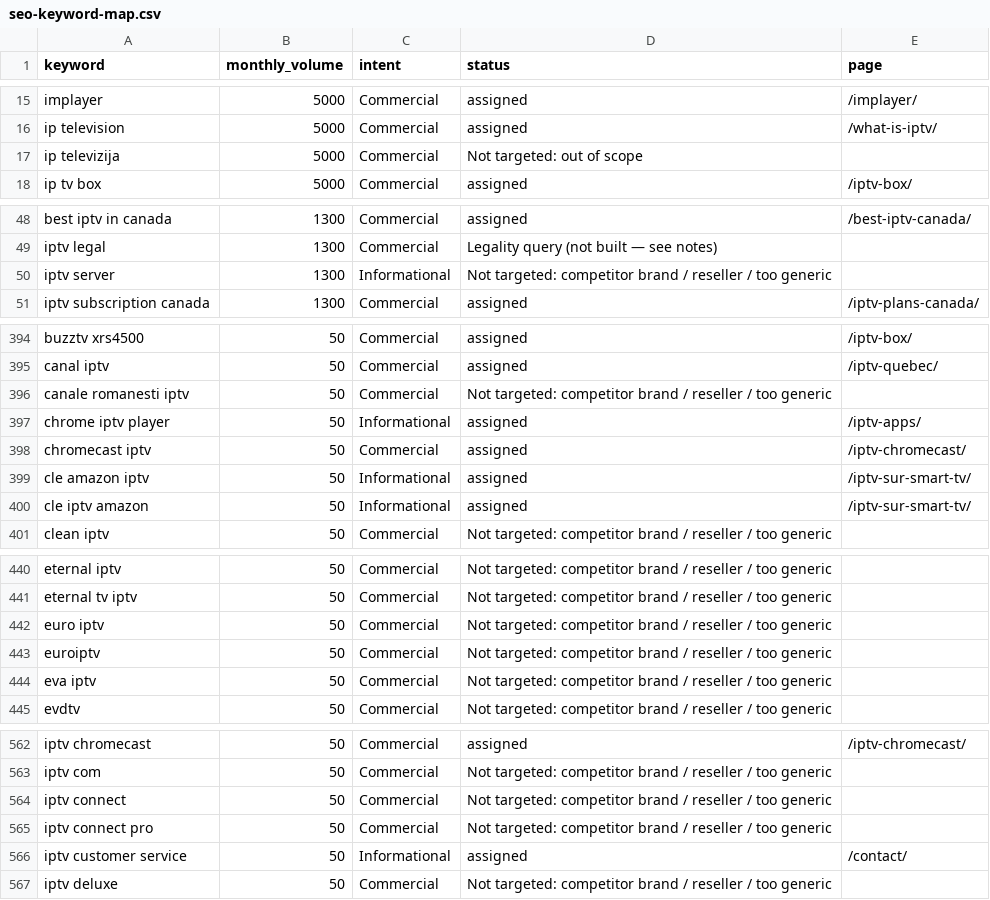
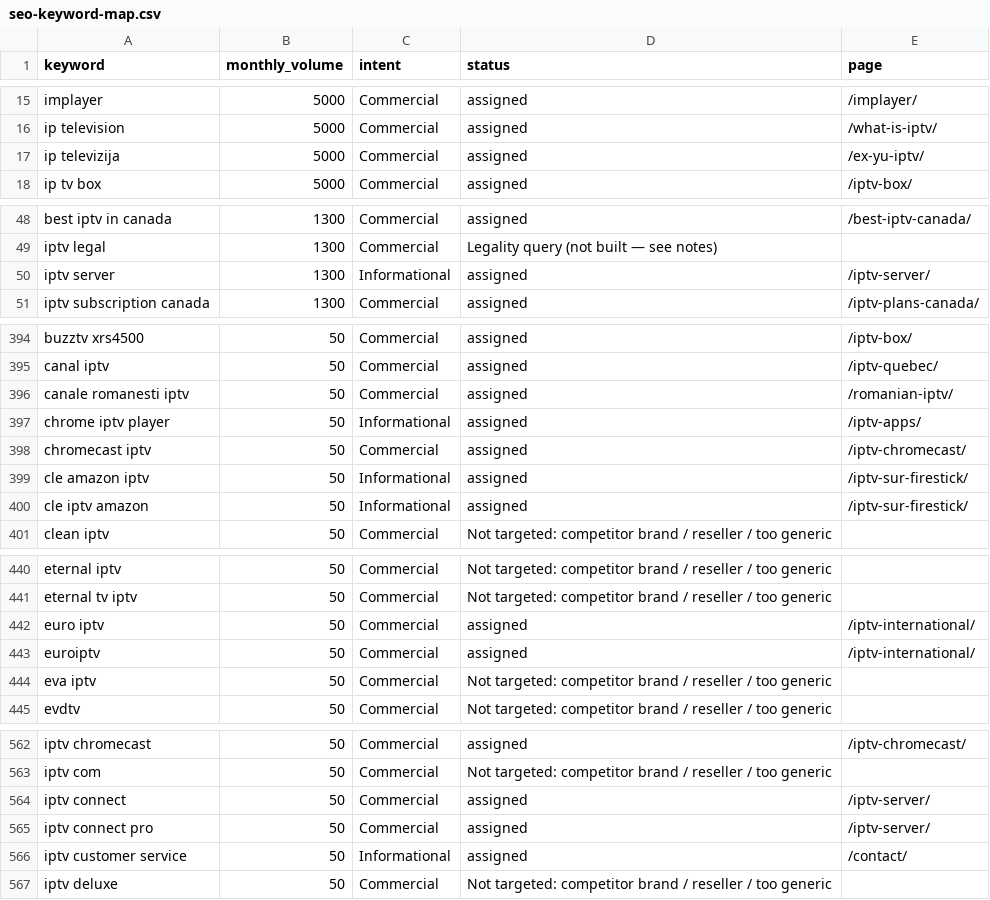
Before and after one commit to ivebeentheredonethat/iptvmapletv.com, a CSV file: docs/seo-keyword-map.csv, drawn as a sheet; only a part is shown, gaps mark what is left out; the diff covers the shown part only.

```diff
--- a/docs/seo-keyword-map.csv
+++ b/docs/seo-keyword-map.csv
@@ -16,3 +16,3 @@ implayer,5000,Commercial,assigned,/implayer/
 ip television,5000,Commercial,assigned,/what-is-iptv/
-ip televizija,5000,Commercial,Not targeted: out of scope,
+ip televizija,5000,Commercial,assigned,/ex-yu-iptv/
 ip tv box,5000,Commercial,assigned,/iptv-box/
@@ -49,3 +49,3 @@ best iptv in canada,1300,Commercial,assigned,/best-iptv-canada/
 iptv legal,1300,Commercial,Legality query (not built — see notes),
-iptv server,1300,Informational,Not targeted: competitor brand / reseller / too generic,
+iptv server,1300,Informational,assigned,/iptv-server/
 iptv subscription canada,1300,Commercial,assigned,/iptv-plans-canada/
@@ -395,7 +395,7 @@ buzztv xrs4500,50,Commercial,assigned,/iptv-box/
 canal iptv,50,Commercial,assigned,/iptv-quebec/
-canale romanesti iptv,50,Commercial,Not targeted: competitor brand / reseller / too generic,
+canale romanesti iptv,50,Commercial,assigned,/romanian-iptv/
 chrome iptv player,50,Informational,assigned,/iptv-apps/
 chromecast iptv,50,Commercial,assigned,/iptv-chromecast/
-cle amazon iptv,50,Informational,assigned,/iptv-sur-smart-tv/
-cle iptv amazon,50,Informational,assigned,/iptv-sur-smart-tv/
+cle amazon iptv,50,Informational,assigned,/iptv-sur-firestick/
+cle iptv amazon,50,Informational,assigned,/iptv-sur-firestick/
 clean iptv,50,Commercial,Not targeted: competitor brand / reseller / too generic,
@@ -441,4 +441,4 @@ eternal iptv,50,Commercial,Not targeted: competitor brand / reseller / too gener
 eternal tv iptv,50,Commercial,Not targeted: competitor brand / reseller / too generic,
-euro iptv,50,Commercial,Not targeted: competitor brand / reseller / too generic,
-euroiptv,50,Commercial,Not targeted: competitor brand / reseller / too generic,
+euro iptv,50,Commercial,assigned,/iptv-international/
+euroiptv,50,Commercial,assigned,/iptv-international/
 eva iptv,50,Commercial,Not targeted: competitor brand / reseller / too generic,
@@ -563,4 +563,4 @@ iptv chromecast,50,Commercial,assigned,/iptv-chromecast/
 iptv com,50,Commercial,Not targeted: competitor brand / reseller / too generic,
-iptv connect,50,Commercial,Not targeted: competitor brand / reseller / too generic,
-iptv connect pro,50,Commercial,Not targeted: competitor brand / reseller / too generic,
+iptv connect,50,Commercial,assigned,/iptv-server/
+iptv connect pro,50,Commercial,assigned,/iptv-server/
 iptv customer service,50,Informational,assigned,/contact/
```
Also changed, not shown: 21 edited cells elsewhere in this file, 19 other files.
